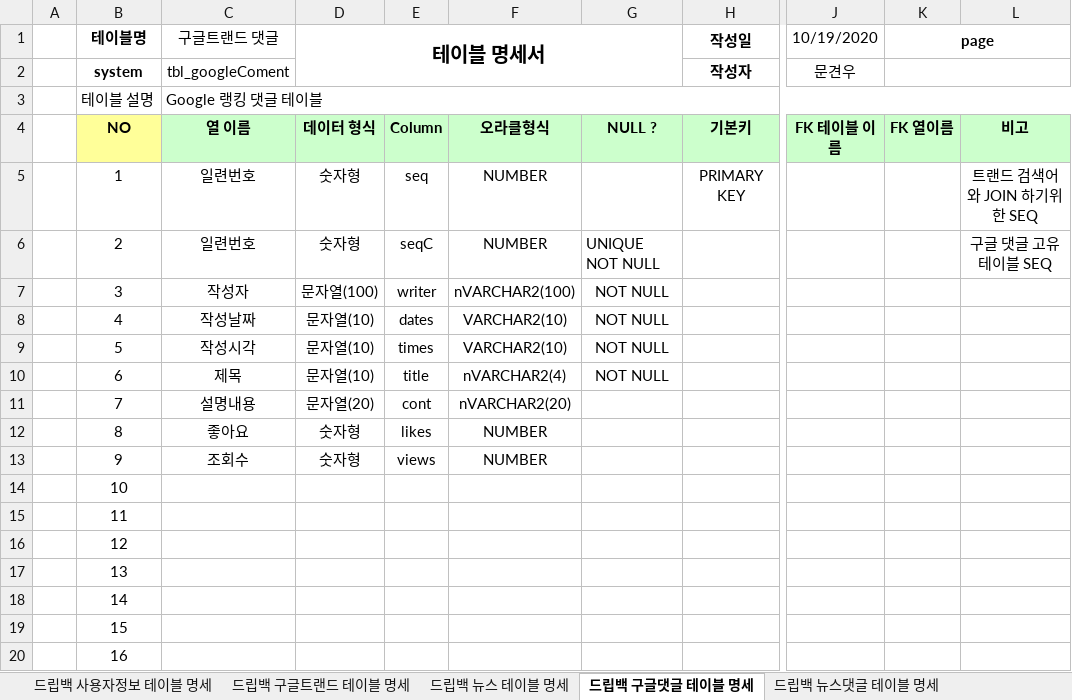
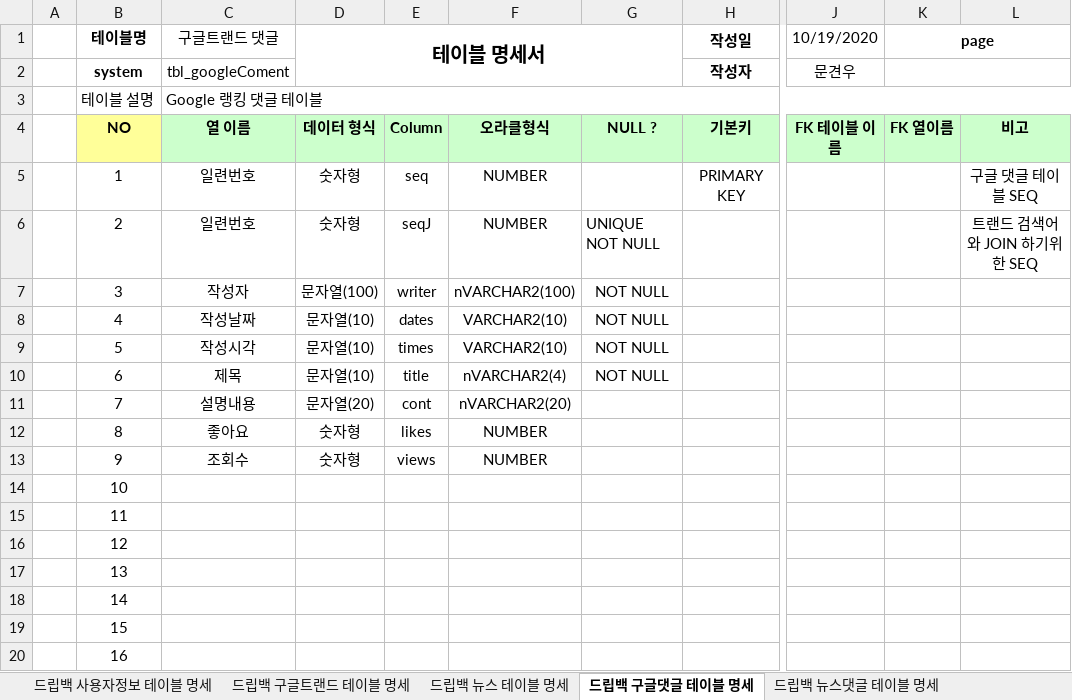
Before and after one commit to Logan-kim7/Team_DoubleJ_k, an Excel workbook: dripbagTable.xlsx, sheet 드립백 구글댓글 테이블 명세, drawn as a sheet; only a part is shown, gaps mark what is left out; values as stored, in another font and other column widths than the file's, no borders; the diff names each change by its address in the sheet, - before the commit and + after, or states it on an @@ line.

```diff
--- a/dripbagTable.xlsx (sheet 드립백 구글댓글 테이블 명세)
+++ b/dripbagTable.xlsx (sheet 드립백 구글댓글 테이블 명세)
-L5: 트랜드 검색어와 JOIN 하기위한 SEQ
+L5: 구글 댓글 테이블 SEQ
-E6: seqC
+E6: seqJ
-L6: 구글 댓글 고유 테이블 SEQ
+L6: 트랜드 검색어와 JOIN 하기위한 SEQ
```
Also changed, not shown: sheet 드립백 뉴스 테이블 명세, sheet 드립백 뉴스댓글 테이블 명세, 47 other files.
